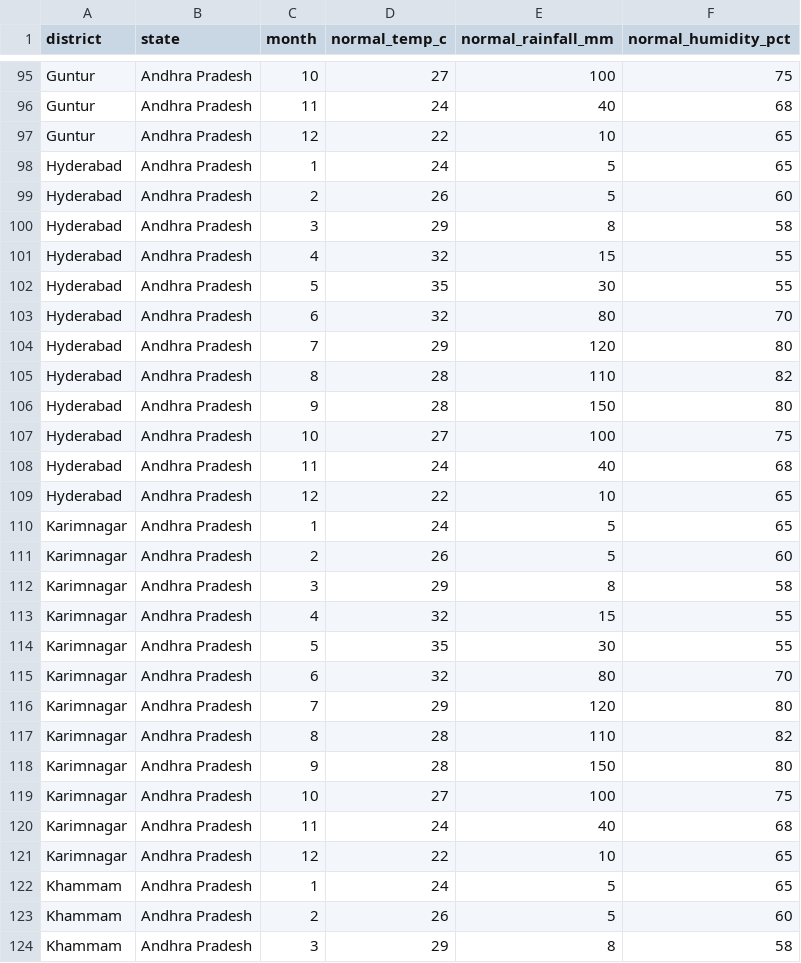
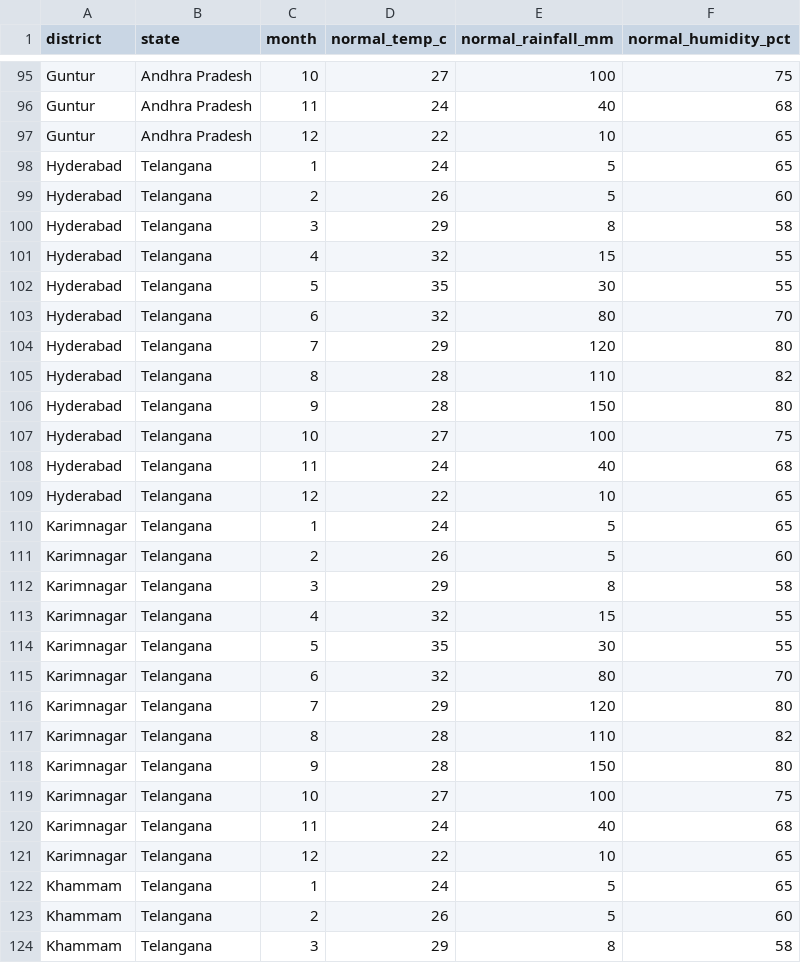
Before and after one commit to SpatioFarm/fasalalert, a CSV file: data/imd_district_normals.csv, drawn as a sheet; only a part is shown, gaps mark what is left out; the diff covers the shown part only.

```diff
--- a/data/imd_district_normals.csv
+++ b/data/imd_district_normals.csv
@@ -97,28 +97,28 @@ Guntur,Andhra Pradesh,11,24,40,68
 Guntur,Andhra Pradesh,12,22,10,65
-Hyderabad,Andhra Pradesh,1,24,5,65
-Hyderabad,Andhra Pradesh,2,26,5,60
-Hyderabad,Andhra Pradesh,3,29,8,58
-Hyderabad,Andhra Pradesh,4,32,15,55
-Hyderabad,Andhra Pradesh,5,35,30,55
-Hyderabad,Andhra Pradesh,6,32,80,70
-Hyderabad,Andhra Pradesh,7,29,120,80
-Hyderabad,Andhra Pradesh,8,28,110,82
-Hyderabad,Andhra Pradesh,9,28,150,80
-Hyderabad,Andhra Pradesh,10,27,100,75
-Hyderabad,Andhra Pradesh,11,24,40,68
-Hyderabad,Andhra Pradesh,12,22,10,65
-Karimnagar,Andhra Pradesh,1,24,5,65
-Karimnagar,Andhra Pradesh,2,26,5,60
-Karimnagar,Andhra Pradesh,3,29,8,58
-Karimnagar,Andhra Pradesh,4,32,15,55
-Karimnagar,Andhra Pradesh,5,35,30,55
-Karimnagar,Andhra Pradesh,6,32,80,70
-Karimnagar,Andhra Pradesh,7,29,120,80
-Karimnagar,Andhra Pradesh,8,28,110,82
-Karimnagar,Andhra Pradesh,9,28,150,80
-Karimnagar,Andhra Pradesh,10,27,100,75
-Karimnagar,Andhra Pradesh,11,24,40,68
-Karimnagar,Andhra Pradesh,12,22,10,65
-Khammam,Andhra Pradesh,1,24,5,65
-Khammam,Andhra Pradesh,2,26,5,60
-Khammam,Andhra Pradesh,3,29,8,58
+Hyderabad,Telangana,1,24,5,65
+Hyderabad,Telangana,2,26,5,60
+Hyderabad,Telangana,3,29,8,58
+Hyderabad,Telangana,4,32,15,55
+Hyderabad,Telangana,5,35,30,55
+Hyderabad,Telangana,6,32,80,70
+Hyderabad,Telangana,7,29,120,80
+Hyderabad,Telangana,8,28,110,82
+Hyderabad,Telangana,9,28,150,80
+Hyderabad,Telangana,10,27,100,75
+Hyderabad,Telangana,11,24,40,68
+Hyderabad,Telangana,12,22,10,65
+Karimnagar,Telangana,1,24,5,65
+Karimnagar,Telangana,2,26,5,60
+Karimnagar,Telangana,3,29,8,58
+Karimnagar,Telangana,4,32,15,55
+Karimnagar,Telangana,5,35,30,55
+Karimnagar,Telangana,6,32,80,70
+Karimnagar,Telangana,7,29,120,80
+Karimnagar,Telangana,8,28,110,82
+Karimnagar,Telangana,9,28,150,80
+Karimnagar,Telangana,10,27,100,75
+Karimnagar,Telangana,11,24,40,68
+Karimnagar,Telangana,12,22,10,65
+Khammam,Telangana,1,24,5,65
+Khammam,Telangana,2,26,5,60
+Khammam,Telangana,3,29,8,58
```
Also changed, not shown: 93 edited cells elsewhere in this file, 1 other file.
